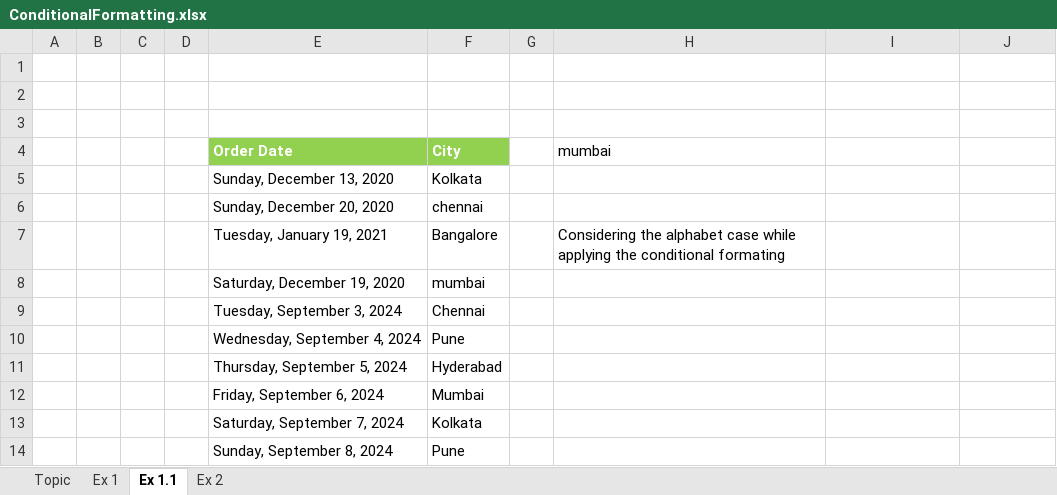
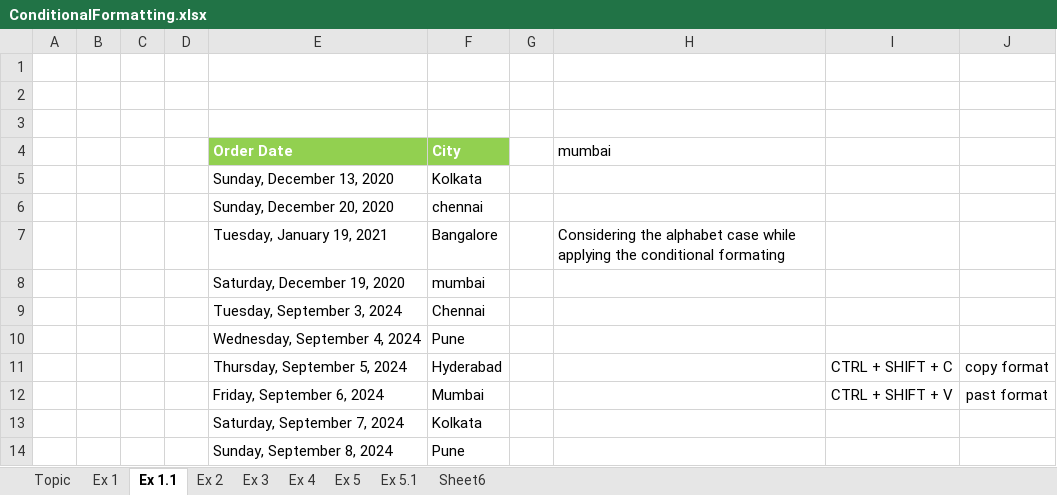
Before and after one commit to PavanKumar927/ANP-D6211, an Excel workbook: Excel/ConditionalFormatting.xlsx, sheet Ex 1.1, drawn as a sheet; values as stored, in another font and other column widths than the file's, no borders; conditional formats not drawn; the diff names each change by its address in the sheet, - before the commit and + after, or states it on an @@ line.

Commit message:
Conditional Formatting

```diff
--- a/Excel/ConditionalFormatting.xlsx (sheet Ex 1.1)
+++ b/Excel/ConditionalFormatting.xlsx (sheet Ex 1.1)
+sheet tab: Ex 3
+sheet tab: Ex 4
+sheet tab: Ex 5
+sheet tab: Ex 5.1
+sheet tab: Sheet6
-I11: (empty)
+I11: CTRL + SHIFT + C
-J11: (empty)
+J11: copy format
-I12: (empty)
+I12: CTRL + SHIFT + V
-J12: (empty)
+J12: past format
```
Also changed, not shown: sheet Ex 2, sheet Ex 1, 1 other file.
